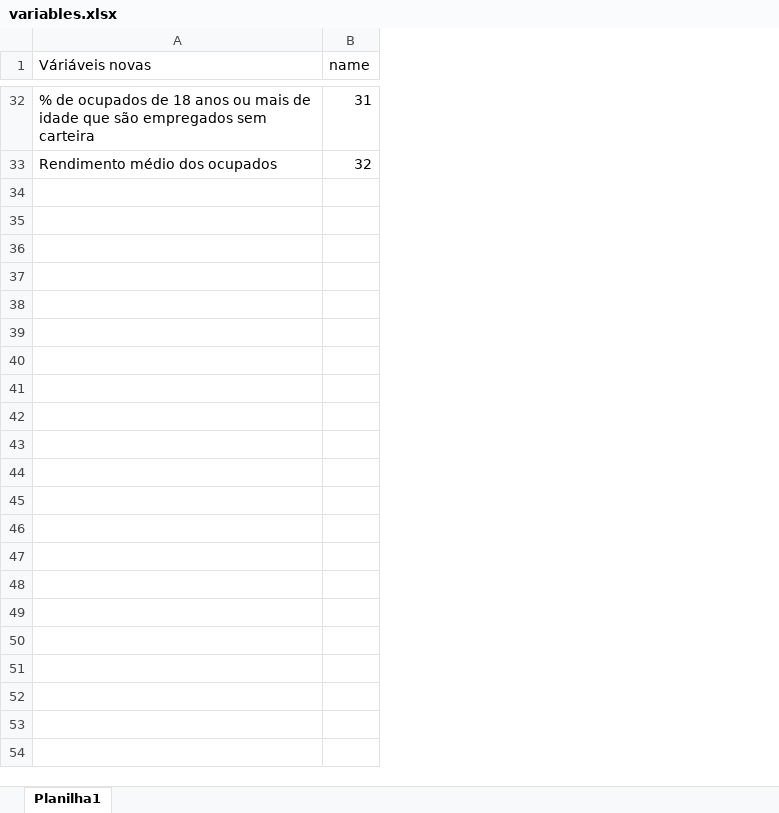
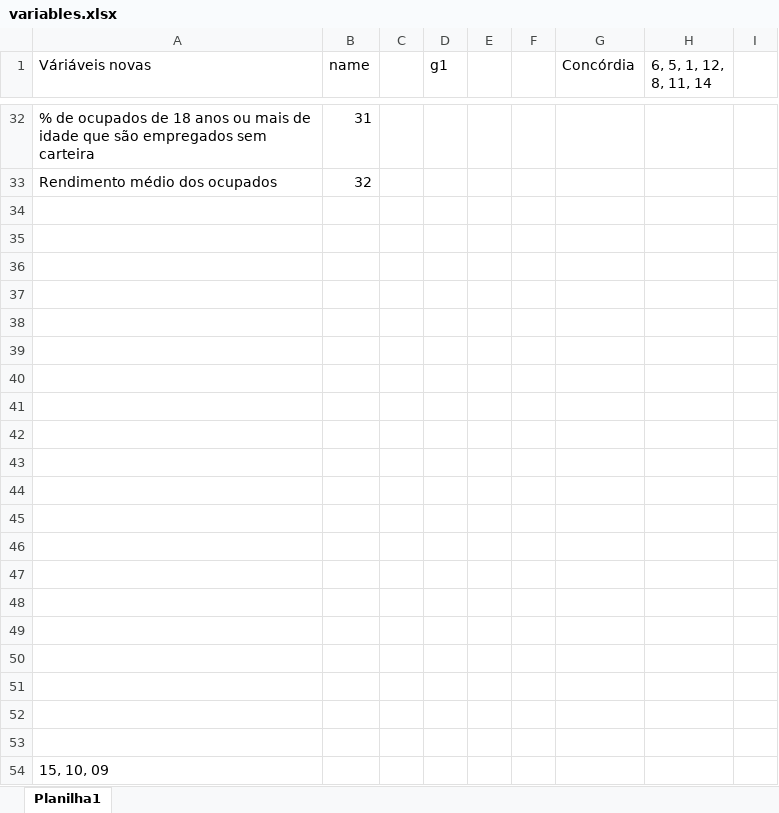
Before and after one commit to dorneles357/economic-development-analysis-, an Excel workbook: data/variables/variables.xlsx, sheet Planilha1, drawn as a sheet; only a part is shown, gaps mark what is left out; values as stored, in another font and other column widths than the file's, no cell formats; the diff names each change by its address in the sheet, - before the commit and + after, or states it on an @@ line.

```diff
--- a/data/variables/variables.xlsx (sheet Planilha1)
+++ b/data/variables/variables.xlsx (sheet Planilha1)
+column C, empty
+column D (g1), empty
+column E, empty
+column F, empty
+column G (Concórdia), empty
+column H (6, 5, 1, 12, 8, 11, 14), empty
+column I, empty
+row 34: (empty)
+row 35: (empty)
+row 36: (empty)
+row 37: (empty)
+row 38: (empty)
+row 39: (empty)
+row 40: (empty)
+row 41: (empty)
+row 42: (empty)
+row 43: (empty)
+row 44: (empty)
+row 45: (empty)
+row 46: (empty)
+row 47: (empty)
+row 48: (empty)
+row 49: (empty)
+row 50: (empty)
+row 51: (empty)
+row 52: (empty)
+row 53: (empty)
+row 54: 15, 10, 09
```
Also changed, not shown: cell formats, 1 other file.
